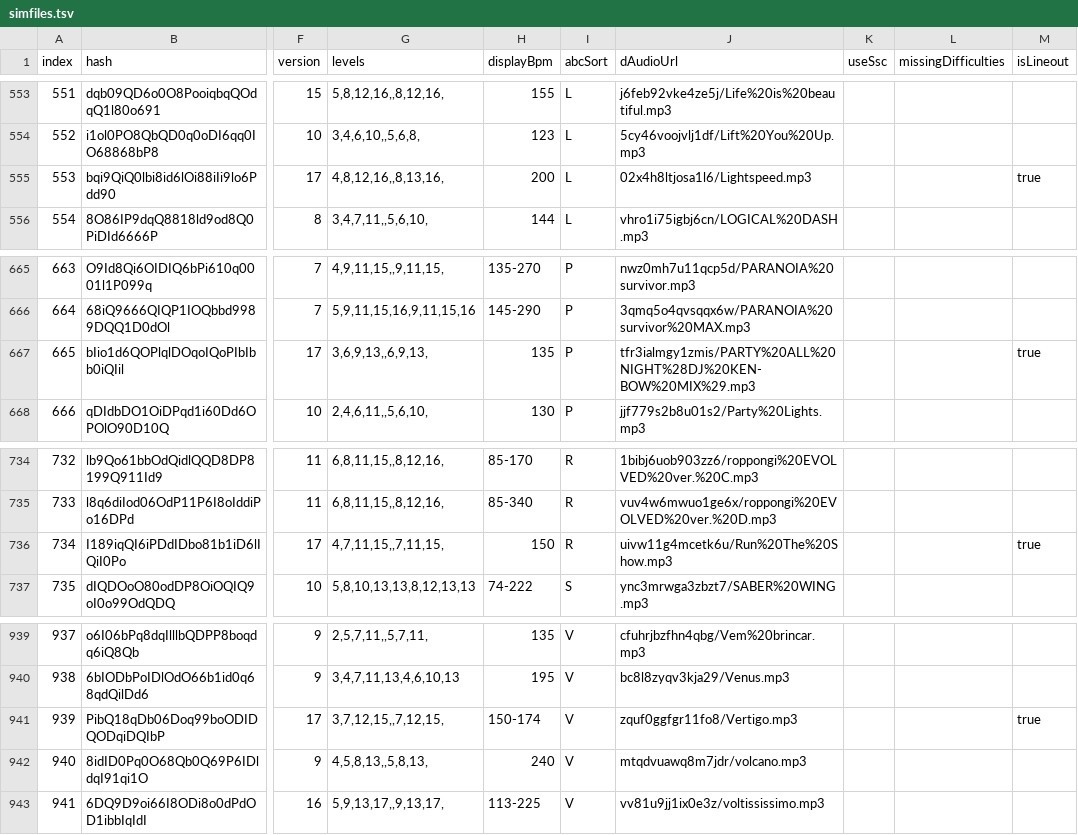
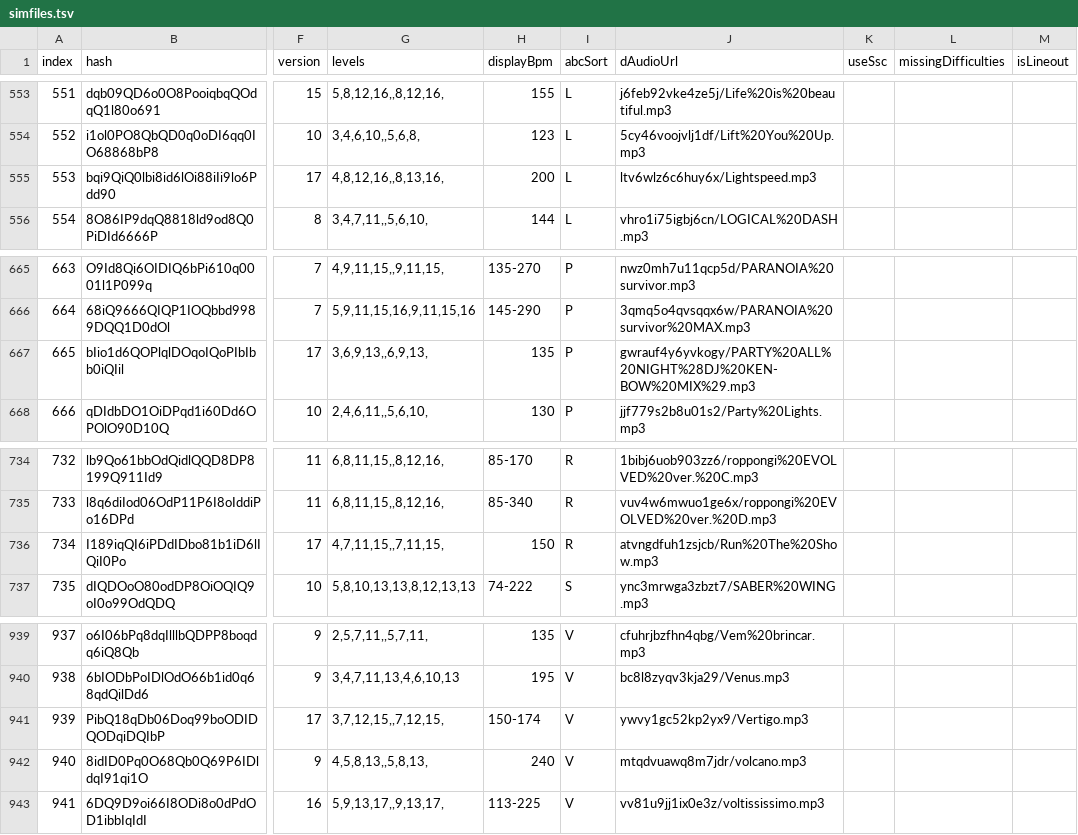
Before and after one commit to jl975/smviewer, a TSV file: public/data/simfiles.tsv, drawn as a sheet; only a part is shown, gaps mark what is left out; the diff names each change by its address in the sheet, - before the commit and + after, or states it on an @@ line.

Commit message:
update audio; improve caching strategy to immediately recache latest audio

```diff
--- a/public/data/simfiles.tsv
+++ b/public/data/simfiles.tsv
-J555 (dAudioUrl): 02x4h8ltjosa1l6/Lightspeed.mp3
+J555 (dAudioUrl): ltv6wlz6c6huy6x/Lightspeed.mp3
-M555 (isLineout): true
+M555 (isLineout): (empty)
-J667 (dAudioUrl): tfr3ialmgy1zmis/PARTY%20ALL%20NIGHT%28DJ%20KEN-BOW%20MIX%29.mp3
+J667 (dAudioUrl): gwrauf4y6yvkogy/PARTY%20ALL%20NIGHT%28DJ%20KEN-BOW%20MIX%29.mp3
-M667 (isLineout): true
+M667 (isLineout): (empty)
-J736 (dAudioUrl): uivw11g4mcetk6u/Run%20The%20Show.mp3
+J736 (dAudioUrl): atvngdfuh1zsjcb/Run%20The%20Show.mp3
-M736 (isLineout): true
+M736 (isLineout): (empty)
-J941 (dAudioUrl): zquf0ggfgr11fo8/Vertigo.mp3
+J941 (dAudioUrl): ywvy1gc52kp2yx9/Vertigo.mp3
-M941 (isLineout): true
+M941 (isLineout): (empty)
```
Also changed, not shown: 5 other files.
